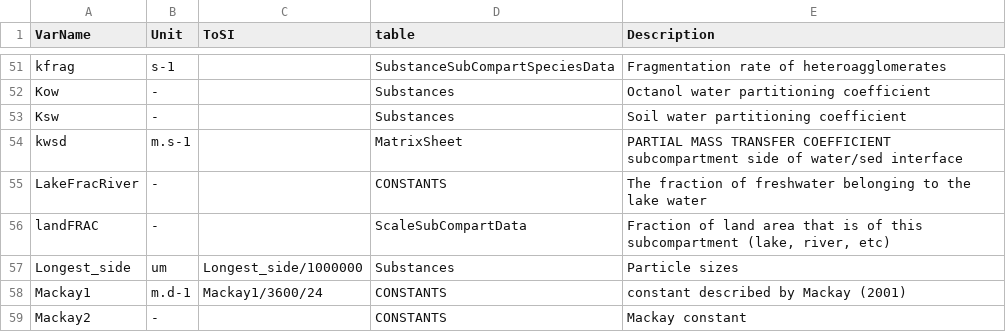
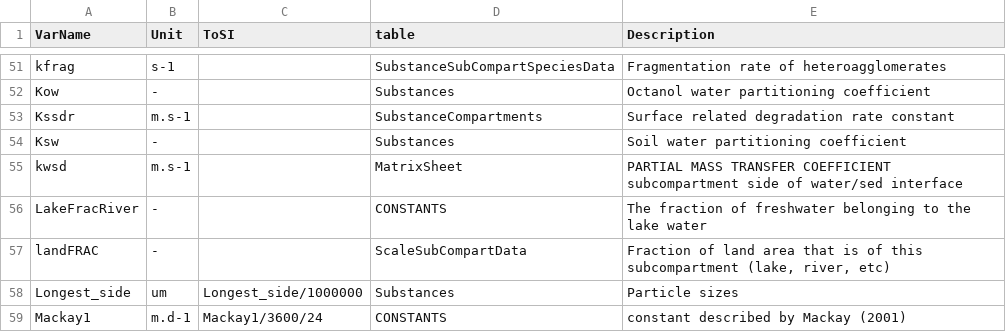
Before and after one commit to rivm-syso/SBooScripts, a CSV file: data/Units.csv, drawn as a sheet; only a part is shown, gaps mark what is left out; the shorter side is filled out with more unchanged rows.

```diff
--- a/data/Units.csv
+++ b/data/Units.csv
@@ -52,2 +52,3 @@ kfrag,s-1,,SubstanceSubCompartSpeciesData,Fragmentation rate of heteroagglomerat
 Kow,-,,Substances,Octanol water partitioning coefficient
+Kssdr,m.s-1,,SubstanceCompartments,Surface related degradation rate constant
 Ksw,-,,Substances,Soil water partitioning coefficient
```
Also changed, not shown: data/SubstanceCompartments.csv, 2 other files.
